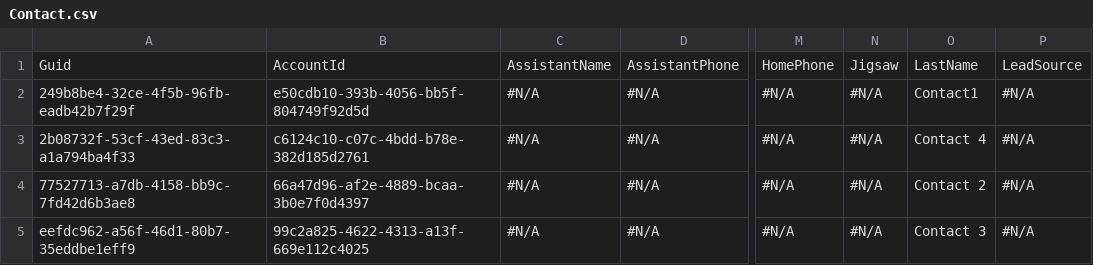
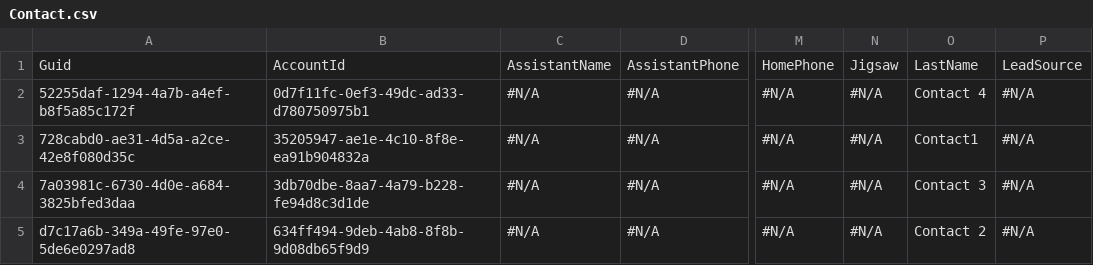
Before and after one commit to Prodlymoover/CPQ-Test--31, a CSV file: Contact.csv, drawn as a sheet; only a part is shown, gaps mark what is left out; the diff names each change by its address in the sheet, - before the commit and + after, or states it on an @@ line.

```diff
--- a/Contact.csv
+++ b/Contact.csv
-A2: 249b8be4-32ce-4f5b-96fb-eadb42b7f29f
+A2: 52255daf-1294-4a7b-a4ef-b8f5a85c172f
-B2: e50cdb10-393b-4056-bb5f-804749f92d5d
+B2: 0d7f11fc-0ef3-49dc-ad33-d780750975b1
-O2: Contact1
+O2: Contact 4
-A3: 2b08732f-53cf-43ed-83c3-a1a794ba4f33
+A3: 728cabd0-ae31-4d5a-a2ce-42e8f080d35c
-B3: c6124c10-c07c-4bdd-b78e-382d185d2761
+B3: 35205947-ae1e-4c10-8f8e-ea91b904832a
-O3: Contact 4
+O3: Contact1
-A4: 77527713-a7db-4158-bb9c-7fd42d6b3ae8
+A4: 7a03981c-6730-4d0e-a684-3825bfed3daa
-B4: 66a47d96-af2e-4889-bcaa-3b0e7f0d4397
+B4: 3db70dbe-8aa7-4a79-b228-fe94d8c3d1de
-O4: Contact 2
+O4: Contact 3
-A5: eefdc962-a56f-46d1-80b7-35eddbe1eff9
+A5: d7c17a6b-349a-49fe-97e0-5de6e0297ad8
-B5: 99c2a825-4622-4313-a13f-669e112c4025
+B5: 634ff494-9deb-4ab8-8f8b-9d08db65f9d9
-O5: Contact 3
+O5: Contact 2
```
Also changed, not shown: Account.csv, Asset.csv, 3 other files.
